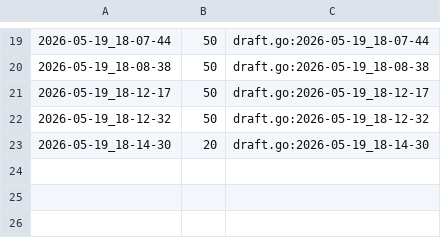
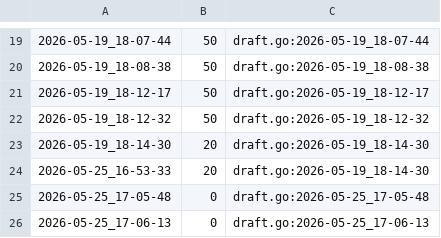
Before and after one commit to qxcode-course/fup-dd-playground-levys67, a CSV file: .tko/track/fup@fuga/track.csv, drawn as a sheet; only a part is shown, gaps mark what is left out; the diff names each change by its address in the sheet, - before the commit and + after, or states it on an @@ line.

```diff
--- a/.tko/track/fup@fuga/track.csv
+++ b/.tko/track/fup@fuga/track.csv
+row 24: 2026-05-25_16-53-33 | 20 | draft.go:2026-05-19_18-14-30
+row 25: 2026-05-25_17-05-48 | 0 | draft.go:2026-05-25_17-05-48
+row 26: 2026-05-25_17-06-13 | 0 | draft.go:2026-05-25_17-06-13
```
Also changed, not shown: 15 other files.
